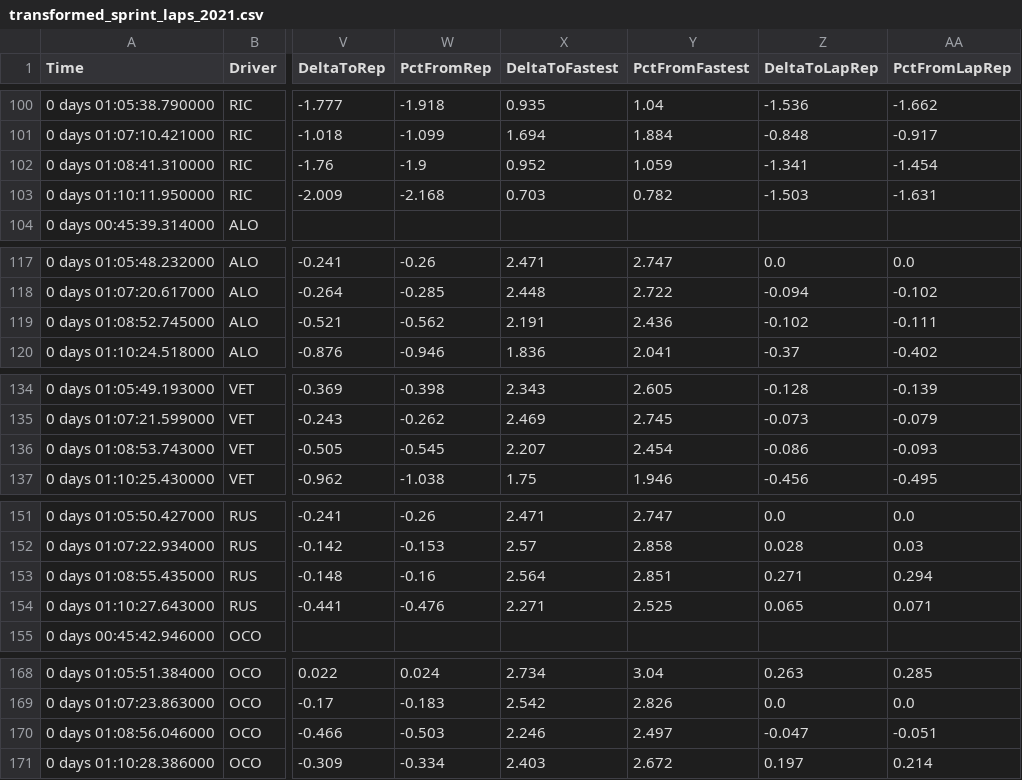
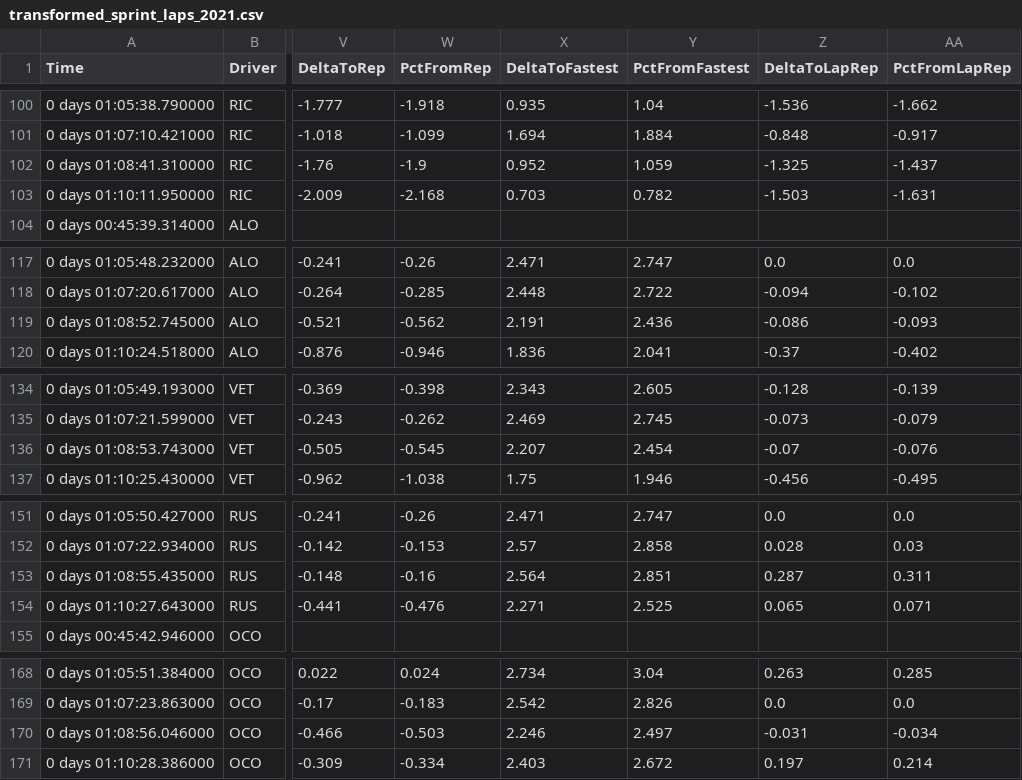
Before and after one commit to Casper-Guo/Armchair-Strategist, a CSV file: Data/sprint/transformed_sprint_laps_2021.csv, drawn as a sheet; only a part is shown, gaps mark what is left out; the diff covers the shown part only; the diff names each change by its address in the sheet, - before the commit and + after, or states it on an @@ line.

```diff
--- a/Data/sprint/transformed_sprint_laps_2021.csv
+++ b/Data/sprint/transformed_sprint_laps_2021.csv
-Z102 (DeltaToLapRep): -1.341
+Z102 (DeltaToLapRep): -1.325
-AA102 (PctFromLapRep): -1.454
+AA102 (PctFromLapRep): -1.437
-Z119 (DeltaToLapRep): -0.102
+Z119 (DeltaToLapRep): -0.086
-AA119 (PctFromLapRep): -0.111
+AA119 (PctFromLapRep): -0.093
-Z136 (DeltaToLapRep): -0.086
+Z136 (DeltaToLapRep): -0.07
-AA136 (PctFromLapRep): -0.093
+AA136 (PctFromLapRep): -0.076
-Z153 (DeltaToLapRep): 0.271
+Z153 (DeltaToLapRep): 0.287
-AA153 (PctFromLapRep): 0.294
+AA153 (PctFromLapRep): 0.311
-Z170 (DeltaToLapRep): -0.047
+Z170 (DeltaToLapRep): -0.031
-AA170 (PctFromLapRep): -0.051
+AA170 (PctFromLapRep): -0.034
```
Also changed, not shown: 30 edited cells elsewhere in this file, Data/sprint/transformed_sprint_laps_2022.csv, Data/sprint/transformed_sprint_laps_2023.csv, 8 other files.
